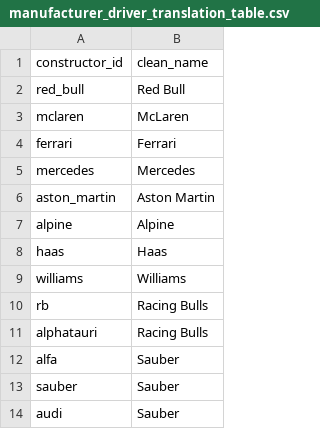
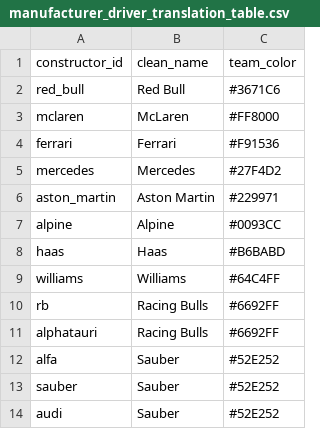
Before and after one commit to hbajwa1/F1_Stories, a CSV file: data/manufacturer_driver_translation_table.csv, drawn as a sheet; the diff names each change by its address in the sheet, - before the commit and + after, or states it on an @@ line.

Commit message:
Manufacturer translation table

```diff
--- a/data/manufacturer_driver_translation_table.csv
+++ b/data/manufacturer_driver_translation_table.csv
+column C (team_color), rows 2-14: #3671C6 | #FF8000 | #F91536 | #27F4D2 | #229971 | #0093CC | #B6BABD | #64C4FF | #6692FF | #6692FF | #52E252 | #52E252 | #52E252
```
